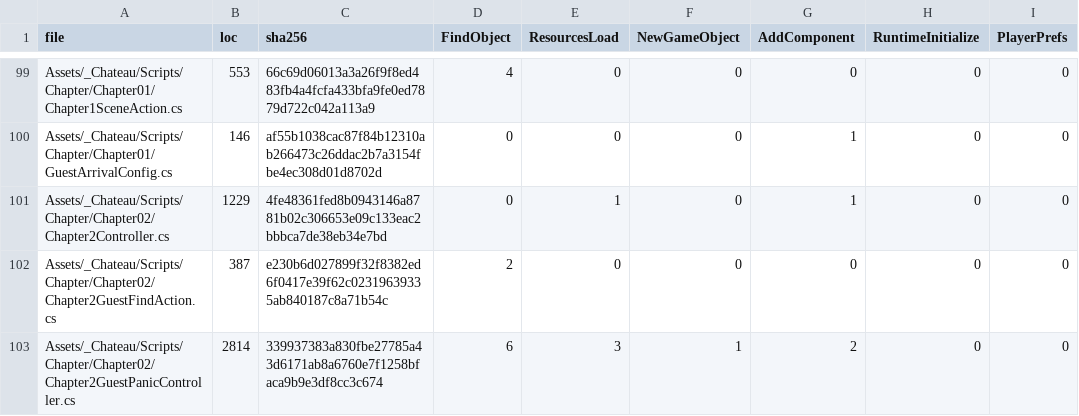
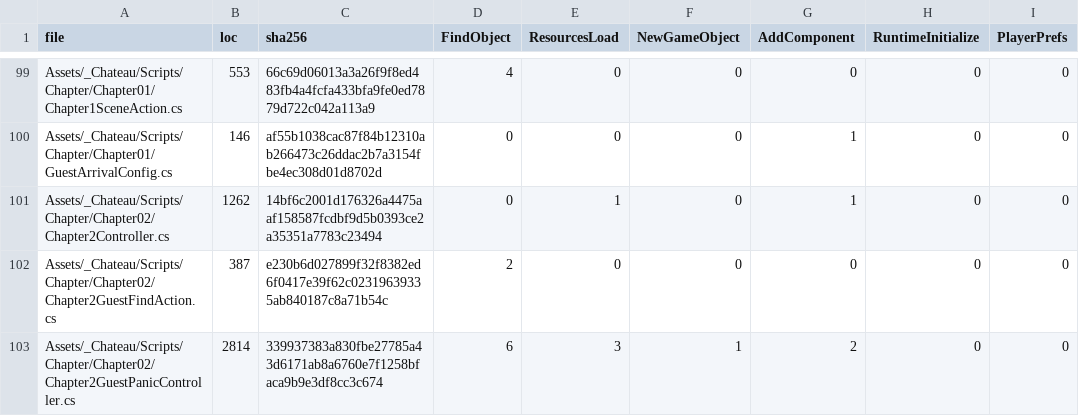
Before and after one commit to redgargoyle/ChateauElsewhere, a CSV file: Docs/Architecture/Generated/runtime_files.csv, drawn as a sheet; only a part is shown, gaps mark what is left out; the diff names each change by its address in the sheet, - before the commit and + after, or states it on an @@ line.

```diff
--- a/Docs/Architecture/Generated/runtime_files.csv
+++ b/Docs/Architecture/Generated/runtime_files.csv
-B101 (loc): 1229
+B101 (loc): 1262
-C101 (sha256): 4fe48361fed8b0943146a8781b02c306653e09c133eac2bbbca7de38eb34e7bd
+C101 (sha256): 14bf6c2001d176326a4475aaf158587fcdbf9d5b0393ce2a35351a7783c23494
```
Also changed, not shown: Docs/Architecture/RuntimeClassMigrationLedger.csv, 7 other files.
